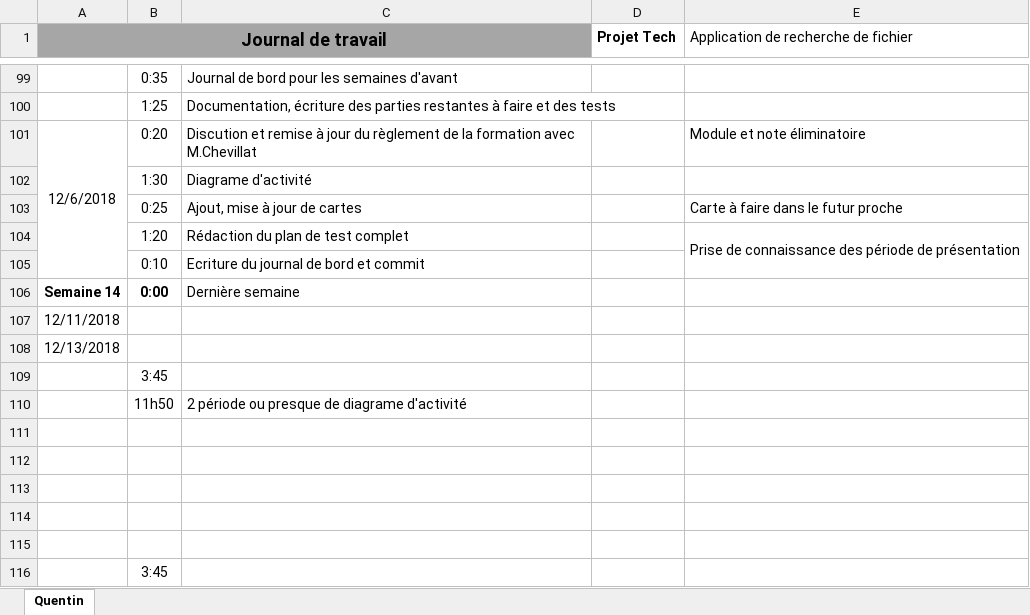
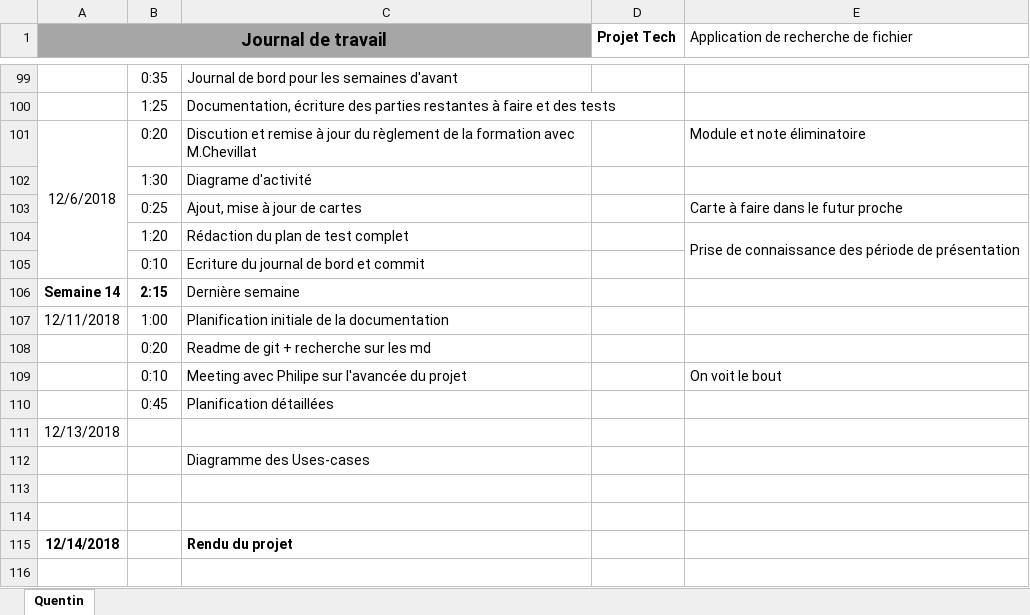
Before and after one commit to PhilCPNV/MAW_filefinder_QRR_PBN, an Excel workbook: DOC/QRR_JDB.xlsx, sheet Quentin, drawn as a sheet; only a part is shown, gaps mark what is left out; values as stored, in another font and other column widths than the file's, no borders; removed rows and columns are numbered as before the commit, all else as after; the diff names each change by its address in the sheet, - before the commit and + after, or states it on an @@ line.

Commit message:
add day 11.12.2018

```diff
--- a/DOC/QRR_JDB.xlsx (sheet Quentin)
+++ b/DOC/QRR_JDB.xlsx (sheet Quentin)
-B106: 0:00
+B106: 2:15
-row 107: 12/11/2018
+row 107: 12/11/2018 | 1:00 | Planification initiale de la documentation
+row 108:  | 0:20 | Readme de git + recherche sur les md
+row 109:  | 0:10 | Meeting avec Philipe sur l'avancée du projet |  | On voit le bout
+row 110:  | 0:45 | Planification détaillées
-row 109:  | 3:45
-row 110:  | 11h50 | 2 période ou presque de diagrame d'activité
+row 112:  |  | Diagramme des Uses-cases
-row 115: (empty)
+row 115: 12/14/2018 |  | Rendu du projet
-row 114: (empty)
-row 115: (empty)
-row 116:  | 3:45
```
